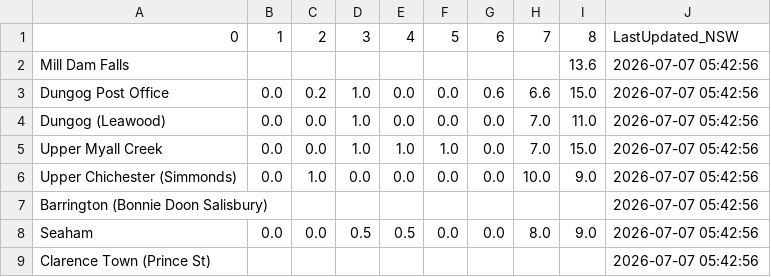
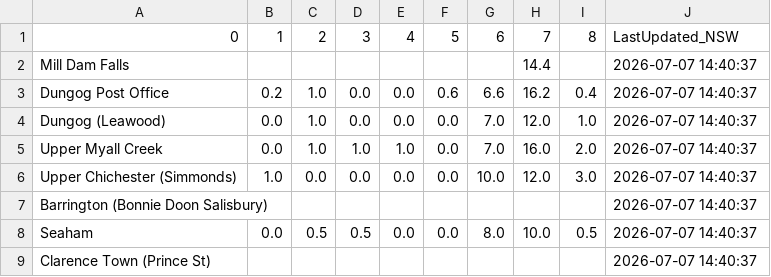
Before and after one commit to willheadon/bom-rainfall, a CSV file: bom_rainfall_williams.csv, drawn as a sheet.

```diff
--- a/bom_rainfall_williams.csv
+++ b/bom_rainfall_williams.csv
@@ -1,9 +1,9 @@
 0,1,2,3,4,5,6,7,8,LastUpdated_NSW
-Mill Dam Falls,,,,,,,,13.6,2026-07-07 05:42:56
-Dungog Post Office,0.0,0.2,1.0,0.0,0.0,0.6,6.6,15.0,2026-07-07 05:42:56
-Dungog (Leawood),0.0,0.0,1.0,0.0,0.0,0.0,7.0,11.0,2026-07-07 05:42:56
-Upper Myall Creek,0.0,0.0,1.0,1.0,1.0,0.0,7.0,15.0,2026-07-07 05:42:56
-Upper Chichester (Simmonds),0.0,1.0,0.0,0.0,0.0,0.0,10.0,9.0,2026-07-07 05:42:56
-Barrington (Bonnie Doon Salisbury),,,,,,,,,2026-07-07 05:42:56
-Seaham,0.0,0.0,0.5,0.5,0.0,0.0,8.0,9.0,2026-07-07 05:42:56
-Clarence Town (Prince St),,,,,,,,,2026-07-07 05:42:56
+Mill Dam Falls,,,,,,,14.4,,2026-07-07 14:40:37
+Dungog Post Office,0.2,1.0,0.0,0.0,0.6,6.6,16.2,0.4,2026-07-07 14:40:37
+Dungog (Leawood),0.0,1.0,0.0,0.0,0.0,7.0,12.0,1.0,2026-07-07 14:40:37
+Upper Myall Creek,0.0,1.0,1.0,1.0,0.0,7.0,16.0,2.0,2026-07-07 14:40:37
+Upper Chichester (Simmonds),1.0,0.0,0.0,0.0,0.0,10.0,12.0,3.0,2026-07-07 14:40:37
+Barrington (Bonnie Doon Salisbury),,,,,,,,,2026-07-07 14:40:37
+Seaham,0.0,0.5,0.5,0.0,0.0,8.0,10.0,0.5,2026-07-07 14:40:37
+Clarence Town (Prince St),,,,,,,,,2026-07-07 14:40:37
```
Also changed, not shown: bom_rainfall_patterson.csv.
